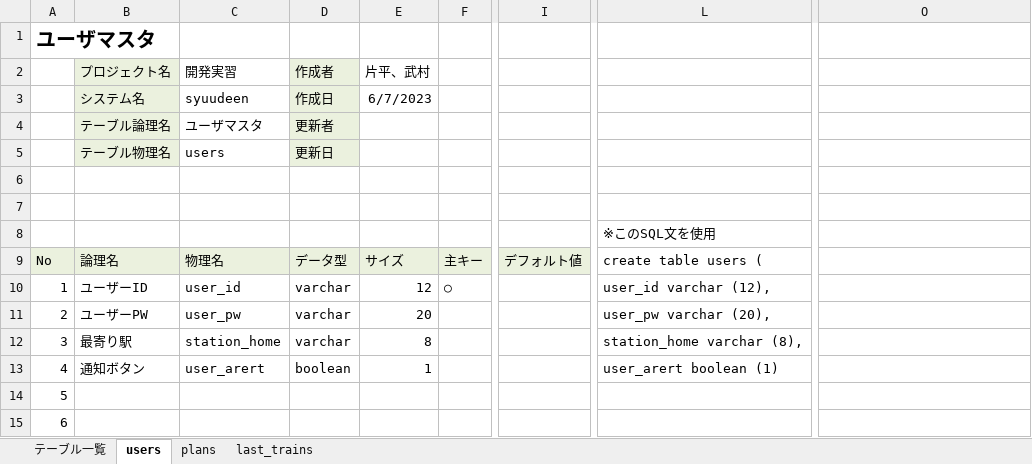
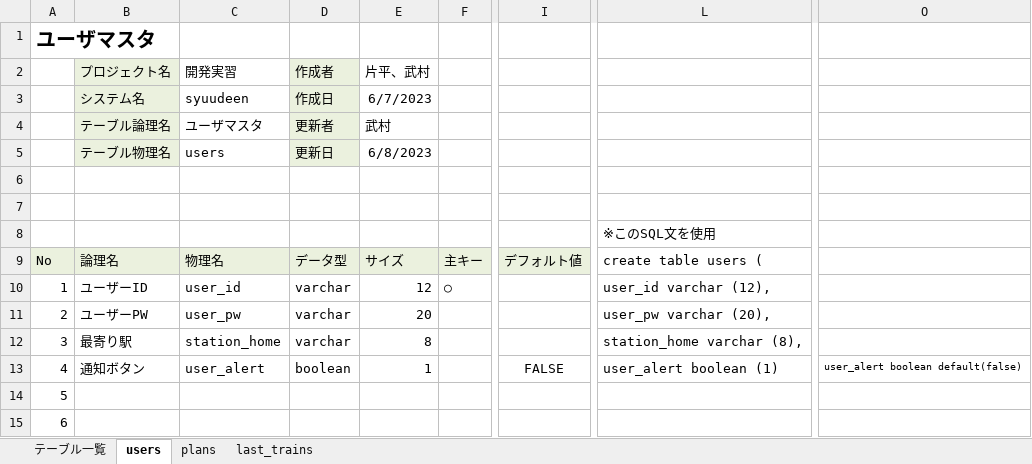
Before and after one commit to dojo2023/A-2, an Excel workbook: doc/外部設計/04_DB定義書_メガネのやばいシステム屋さん.xlsx, sheet users, drawn as a sheet; only a part is shown, gaps mark what is left out; values as stored, in another font and other column widths than the file's, no borders; the diff names each change by its address in the sheet, - before the commit and + after, or states it on an @@ line.

Commit message:
Edit: 内容と体裁の軽微な修正

```diff
--- a/doc/外部設計/04_DB定義書_メガネのやばいシステム屋さん.xlsx (sheet users)
+++ b/doc/外部設計/04_DB定義書_メガネのやばいシステム屋さん.xlsx (sheet users)
-E4 (片平、武村): (empty)
+E4 (片平、武村): 武村
-E5 (片平、武村): (empty)
+E5 (片平、武村): 6/8/2023
-C13 (開発実習): user_arert
+C13 (開発実習): user_alert
-I13: (empty)
+I13: FALSE
-L13: user_arert boolean (1)
+L13: user_alert boolean (1)
-O13: (empty)
+O13: user_alert boolean default(false)
```
